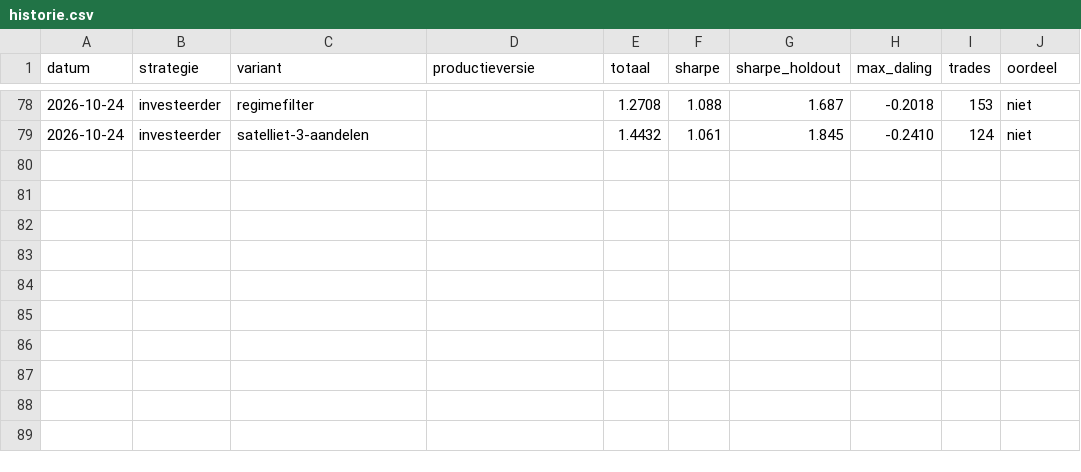
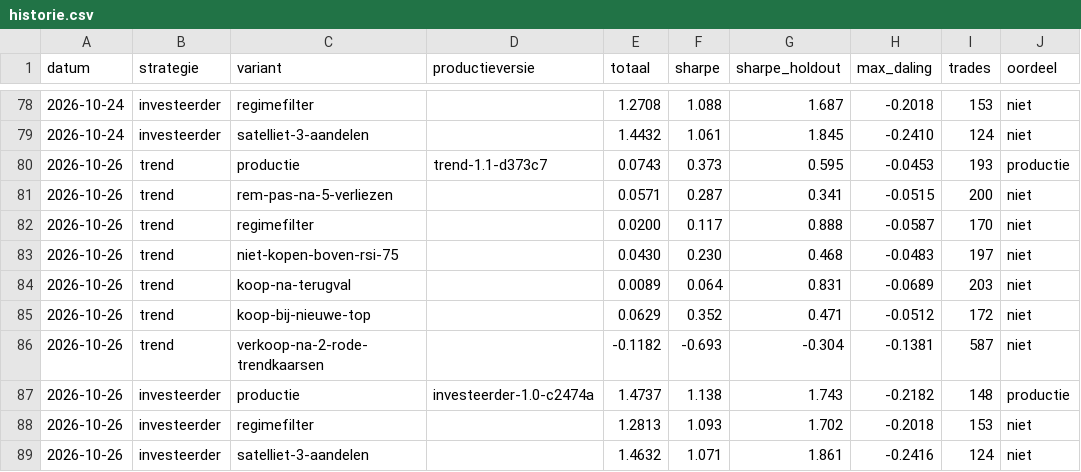
Before and after one commit to Sewpersonic/trend-agent, a CSV file: onderzoek/historie.csv, drawn as a sheet; only a part is shown, gaps mark what is left out.

```diff
--- a/onderzoek/historie.csv
+++ b/onderzoek/historie.csv
@@ -79 +79,11 @@ datum,strategie,variant,productieversie,totaal,sharpe,sharpe_holdout,max_daling,
 2026-10-24,investeerder,satelliet-3-aandelen,,1.4432,1.061,1.845,-0.2410,124,niet
+2026-10-26,trend,productie,trend-1.1-d373c7,0.0743,0.373,0.595,-0.0453,193,productie
+2026-10-26,trend,rem-pas-na-5-verliezen,,0.0571,0.287,0.341,-0.0515,200,niet
+2026-10-26,trend,regimefilter,,0.0200,0.117,0.888,-0.0587,170,niet
+2026-10-26,trend,niet-kopen-boven-rsi-75,,0.0430,0.230,0.468,-0.0483,197,niet
+2026-10-26,trend,koop-na-terugval,,0.0089,0.064,0.831,-0.0689,203,niet
+2026-10-26,trend,koop-bij-nieuwe-top,,0.0629,0.352,0.471,-0.0512,172,niet
+2026-10-26,trend,verkoop-na-2-rode-trendkaarsen,,-0.1182,-0.693,-0.304,-0.1381,587,niet
+2026-10-26,investeerder,productie,investeerder-1.0-c2474a,1.4737,1.138,1.743,-0.2182,148,productie
+2026-10-26,investeerder,regimefilter,,1.2813,1.093,1.702,-0.2018,153,niet
+2026-10-26,investeerder,satelliet-3-aandelen,,1.4632,1.071,1.861,-0.2416,124,niet
```
Also changed, not shown: 6 other files.
